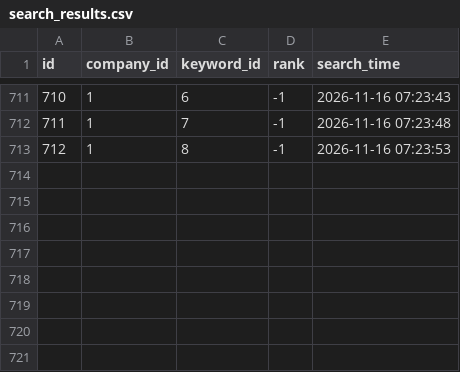
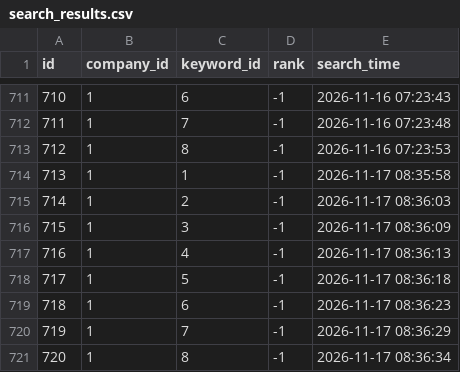
Before and after one commit to tmdflajfj-beep/sn-place-rank, a CSV file: data/search_results.csv, drawn as a sheet; only a part is shown, gaps mark what is left out; the diff names each change by its address in the sheet, - before the commit and + after, or states it on an @@ line.

```diff
--- a/data/search_results.csv
+++ b/data/search_results.csv
+row 714: 713 | 1 | 1 | -1 | 2026-11-17 08:35:58
+row 715: 714 | 1 | 2 | -1 | 2026-11-17 08:36:03
+row 716: 715 | 1 | 3 | -1 | 2026-11-17 08:36:09
+row 717: 716 | 1 | 4 | -1 | 2026-11-17 08:36:13
+row 718: 717 | 1 | 5 | -1 | 2026-11-17 08:36:18
+row 719: 718 | 1 | 6 | -1 | 2026-11-17 08:36:23
+row 720: 719 | 1 | 7 | -1 | 2026-11-17 08:36:29
+row 721: 720 | 1 | 8 | -1 | 2026-11-17 08:36:34
```
